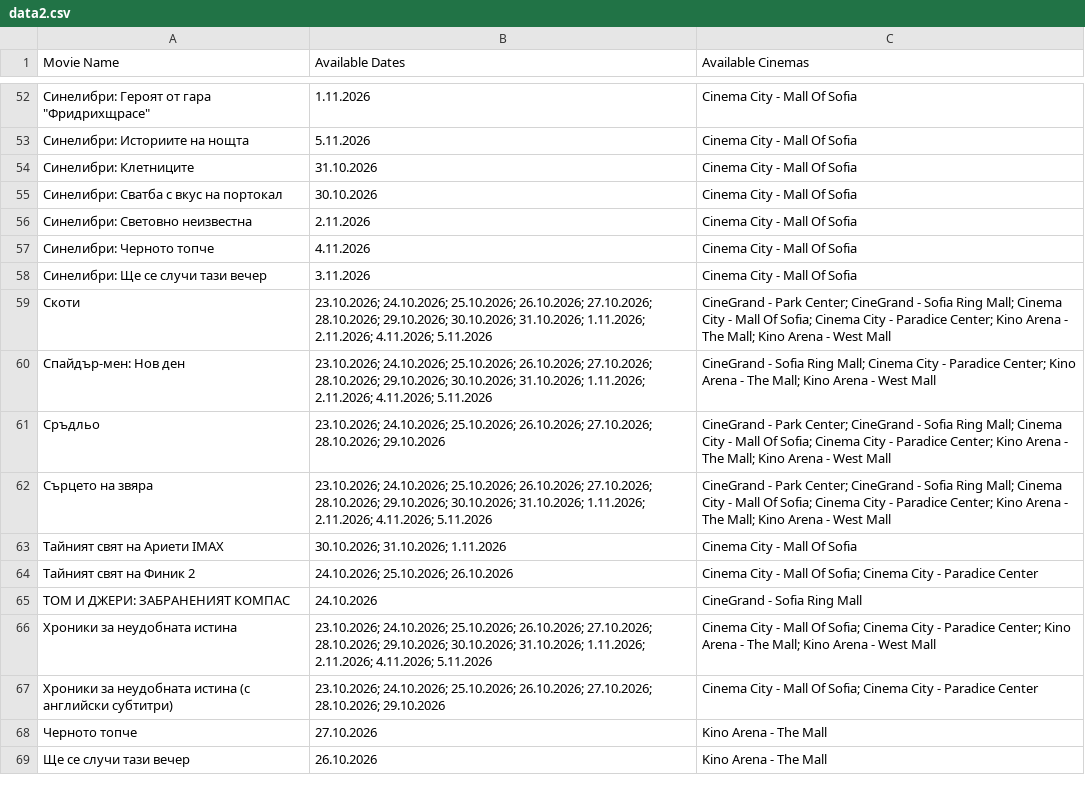
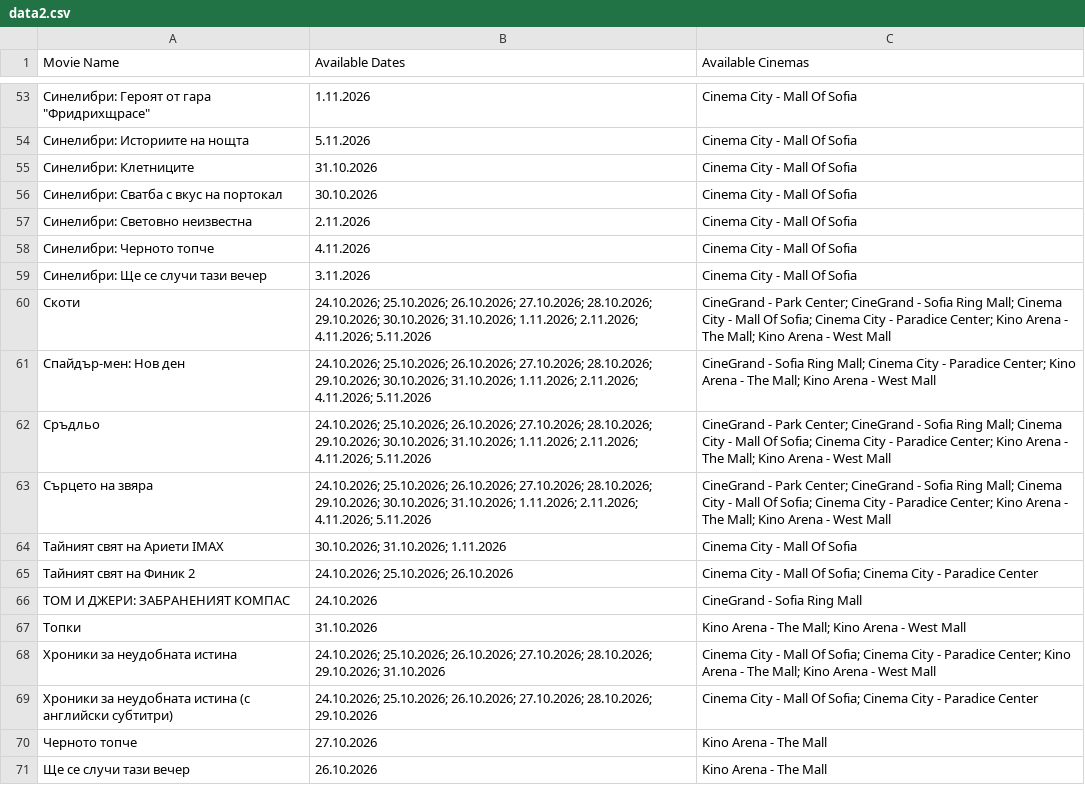
Before and after one commit to darakion/CinemaSearch, a CSV file: data2.csv, drawn as a sheet; only a part is shown, gaps mark what is left out; the diff covers the shown part only.

```diff
--- a/data2.csv
+++ b/data2.csv
@@ -58,6 +59,6 @@
 "Синелибри: Ще се случи тази вечер","3.11.2026","Cinema City - Mall Of Sofia"
-"Скоти","23.10.2026; 24.10.2026; 25.10.2026; 26.10.2026; 27.10.2026; 28.10.2026; 29.10.2026; 30.10.2026; 31.10.2026; 1.11.2026; 2.11.2026; 4.11.2026; 5.11.2026","CineGrand - Park Center; CineGrand - Sofia Ring Mall; Cinema City - Mall Of Sofia; Cinema City - Paradice Center; Kino Arena - The Mall; Kino Arena - West Mall"
-"Спайдър-мен: Нов ден","23.10.2026; 24.10.2026; 25.10.2026; 26.10.2026; 27.10.2026; 28.10.2026; 29.10.2026; 30.10.2026; 31.10.2026; 1.11.2026; 2.11.2026; 4.11.2026; 5.11.2026","CineGrand - Sofia Ring Mall; Cinema City - Paradice Center; Kino Arena - The Mall; Kino Arena - West Mall"
-"Сръдльо","23.10.2026; 24.10.2026; 25.10.2026; 26.10.2026; 27.10.2026; 28.10.2026; 29.10.2026","CineGrand - Park Center; CineGrand - Sofia Ring Mall; Cinema City - Mall Of Sofia; Cinema City - Paradice Center; Kino Arena - The Mall; Kino Arena - West Mall"
-"Сърцето на звяра","23.10.2026; 24.10.2026; 25.10.2026; 26.10.2026; 27.10.2026; 28.10.2026; 29.10.2026; 30.10.2026; 31.10.2026; 1.11.2026; 2.11.2026; 4.11.2026; 5.11.2026","CineGrand - Park Center; CineGrand - Sofia Ring Mall; Cinema City - Mall Of Sofia; Cinema City - Paradice Center; Kino Arena - The Mall; Kino Arena - West Mall"
+"Скоти","24.10.2026; 25.10.2026; 26.10.2026; 27.10.2026; 28.10.2026; 29.10.2026; 30.10.2026; 31.10.2026; 1.11.2026; 2.11.2026; 4.11.2026; 5.11.2026","CineGrand - Park Center; CineGrand - Sofia Ring Mall; Cinema City - Mall Of Sofia; Cinema City - Paradice Center; Kino Arena - The Mall; Kino Arena - West Mall"
+"Спайдър-мен: Нов ден","24.10.2026; 25.10.2026; 26.10.2026; 27.10.2026; 28.10.2026; 29.10.2026; 30.10.2026; 31.10.2026; 1.11.2026; 2.11.2026; 4.11.2026; 5.11.2026","CineGrand - Sofia Ring Mall; Cinema City - Paradice Center; Kino Arena - The Mall; Kino Arena - West Mall"
+"Сръдльо","24.10.2026; 25.10.2026; 26.10.2026; 27.10.2026; 28.10.2026; 29.10.2026; 30.10.2026; 31.10.2026; 1.11.2026; 2.11.2026; 4.11.2026; 5.11.2026","CineGrand - Park Center; CineGrand - Sofia Ring Mall; Cinema City - Mall Of Sofia; Cinema City - Paradice Center; Kino Arena - The Mall; Kino Arena - West Mall"
+"Сърцето на звяра","24.10.2026; 25.10.2026; 26.10.2026; 27.10.2026; 28.10.2026; 29.10.2026; 30.10.2026; 31.10.2026; 1.11.2026; 2.11.2026; 4.11.2026; 5.11.2026","CineGrand - Park Center; CineGrand - Sofia Ring Mall; Cinema City - Mall Of Sofia; Cinema City - Paradice Center; Kino Arena - The Mall; Kino Arena - West Mall"
 "Тайният свят на Ариети IMAX","30.10.2026; 31.10.2026; 1.11.2026","Cinema City - Mall Of Sofia"
@@ -65,4 +66,5 @@
 "ТОМ И ДЖЕРИ: ЗАБРАНЕНИЯТ КОМПАС","24.10.2026","CineGrand - Sofia Ring Mall"
-"Хроники за неудобната истина","23.10.2026; 24.10.2026; 25.10.2026; 26.10.2026; 27.10.2026; 28.10.2026; 29.10.2026; 30.10.2026; 31.10.2026; 1.11.2026; 2.11.2026; 4.11.2026; 5.11.2026","Cinema City - Mall Of Sofia; Cinema City - Paradice Center; Kino Arena - The Mall; Kino Arena - West Mall"
-"Хроники за неудобната истина (с английски субтитри)","23.10.2026; 24.10.2026; 25.10.2026; 26.10.2026; 27.10.2026; 28.10.2026; 29.10.2026","Cinema City - Mall Of Sofia; Cinema City - Paradice Center"
+"Топки","31.10.2026","Kino Arena - The Mall; Kino Arena - West Mall"
+"Хроники за неудобната истина","24.10.2026; 25.10.2026; 26.10.2026; 27.10.2026; 28.10.2026; 29.10.2026; 31.10.2026","Cinema City - Mall Of Sofia; Cinema City - Paradice Center; Kino Arena - The Mall; Kino Arena - West Mall"
+"Хроники за неудобната истина (с английски субтитри)","24.10.2026; 25.10.2026; 26.10.2026; 27.10.2026; 28.10.2026; 29.10.2026","Cinema City - Mall Of Sofia; Cinema City - Paradice Center"
 "Черното топче","27.10.2026","Kino Arena - The Mall"
```
Also changed, not shown: 3 added rows, 2 removed rows and 32 edited cells elsewhere in this file, 1 other file.
